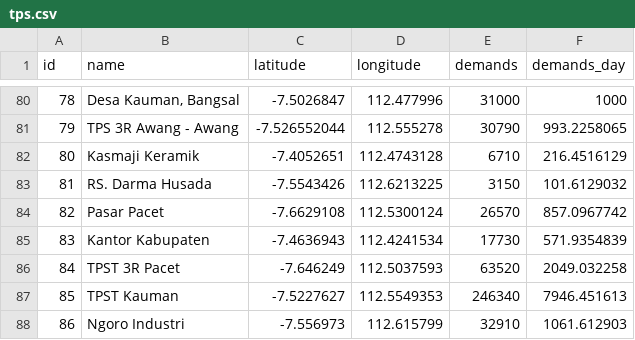
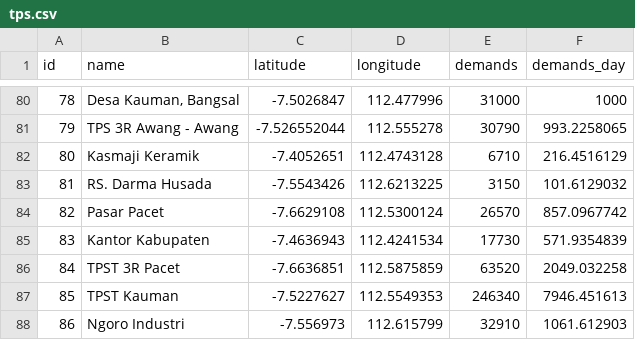
Before and after one commit to ImroatuS/distance-matrix-api, a CSV file: tps.csv, drawn as a sheet; only a part is shown, gaps mark what is left out.

Commit message:
tps.csv

```diff
--- a/tps.csv
+++ b/tps.csv
@@ -85,3 +85,3 @@
 83,Kantor Kabupaten,-7.4636943,112.4241534,17730,571.9354839
-84,TPST 3R Pacet,-7.646249,112.5037593,63520,2049.032258
+84,TPST 3R Pacet,-7.6636851,112.5875859,63520,2049.032258
 85,TPST Kauman,-7.5227627,112.5549353,246340,7946.451613
```
